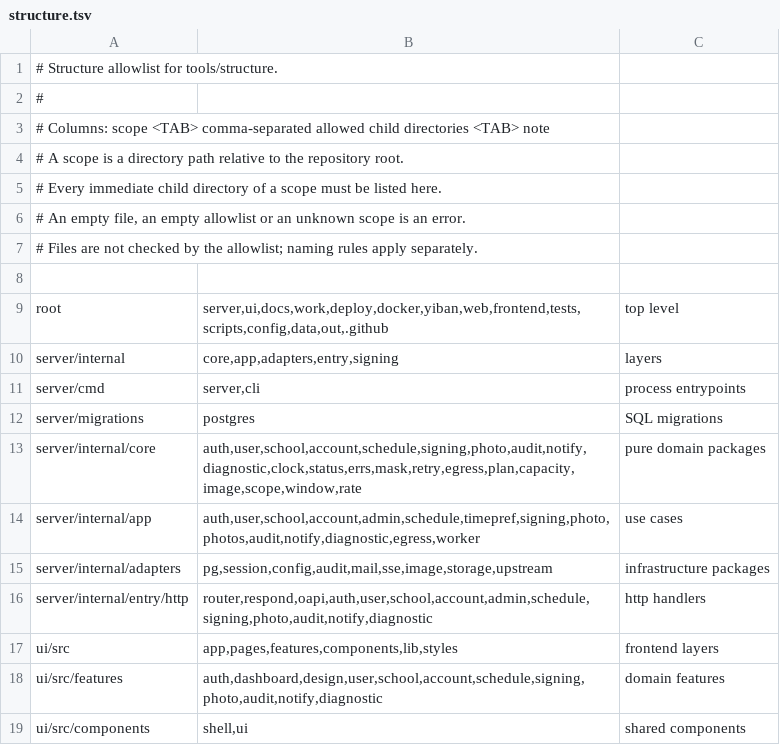
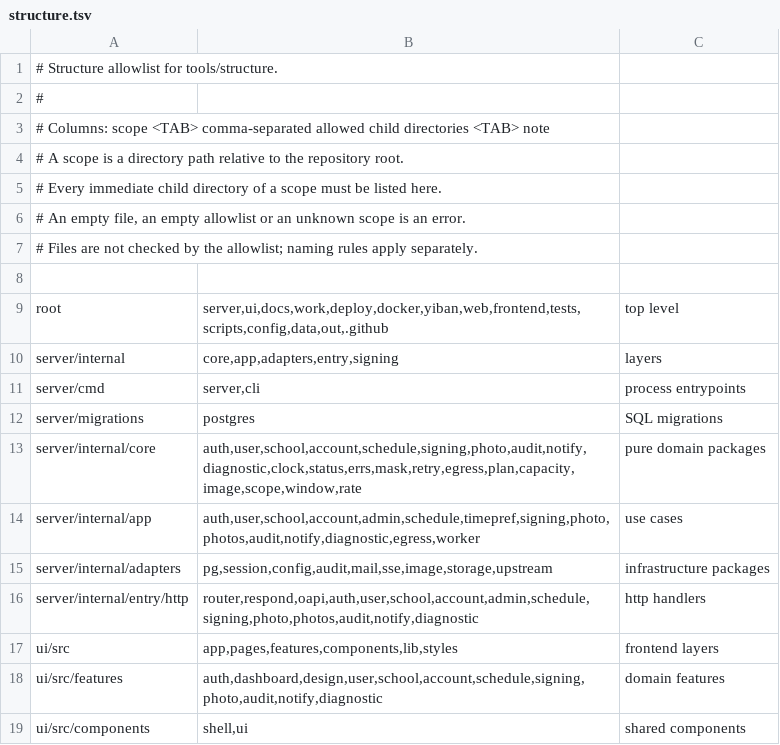
Before and after one commit to frostpolaris1/yiban-auto-sign, a TSV file: server/structure.tsv, drawn as a sheet.

Commit message:
feat(photos): P5-B photo endpoints, storage and retention
Contract and HTTP:
- GET/POST /api/me/photos, GET/DELETE /api/me/photos/{id},
  PUT /api/me/photo-retention; transport code regenerated.
- Upload reads the multipart `image` part, caps the raw bytes at 10 MiB,
  returns 201 with id/sha256/mime/size/created_at.
- GET streams the stored bytes with the real media type, an ETag of the
  sha256 and Cache-Control private; scope is checked before any byte.
- List and Delete stay user-only (403 for admin/master); Get and Open
  answer 404 for admin until the account-photo relation exists.

Storage:
- migration 00015 adds photos (unique owner+sha256, CHECK constraints)
  and photo_retention (closed set 30/90/180/365).
- pg.PhotoRepo implements dedupe with restore, keyset pagination,
  soft delete, retention and expiry purge with the 90-day default.
- Upload writes the blob before the row; blob keys must equal their
  sha256 (enforced in the FS adapter).

Wiring and limits:
- YIBAN_PHOTO_DIR (default data/photos) is the blob root; registry,
  config parsing and validation updated.
- The router keeps a 1 MiB request cap but allows 11 MiB for
  POST /api/me/photos; a unit test pins both.

Tests: 6 pg e2e cases (98 top-level DB tests in total), one HTTP e2e
(upload, dedupe, list, stream, retention, soft delete, admin 403/404),
handler tests and the body-limit test. gates: canonical 38 rules both
modes, structure 10 scopes, config registry 163 keys, generator drift
clean, repo/doc gates 9 passed.

```diff
--- a/server/structure.tsv
+++ b/server/structure.tsv
@@ -15,3 +15,3 @@ server/internal/app	auth,user,school,account,admin,schedule,timepref,signing,pho
 server/internal/adapters	pg,session,config,audit,mail,sse,image,storage,upstream	infrastructure packages
-server/internal/entry/http	router,respond,oapi,auth,user,school,account,admin,schedule,signing,photo,audit,notify,diagnostic	http handlers
+server/internal/entry/http	router,respond,oapi,auth,user,school,account,admin,schedule,signing,photo,photos,audit,notify,diagnostic	http handlers
 ui/src	app,pages,features,components,lib,styles	frontend layers
```
Also changed, not shown: 19 other files.
